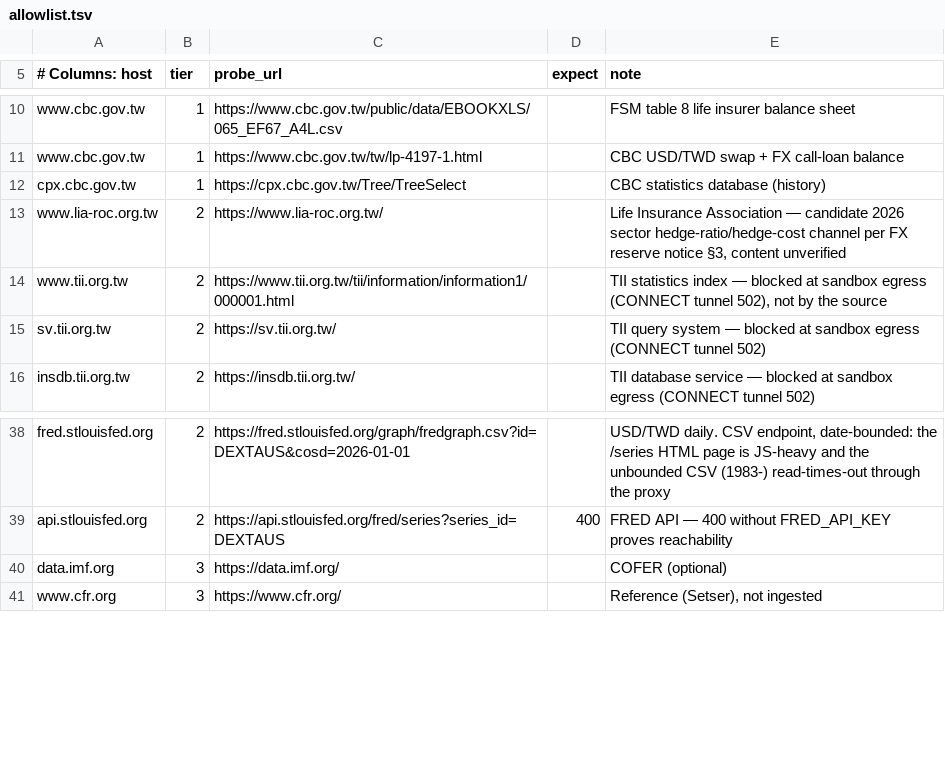
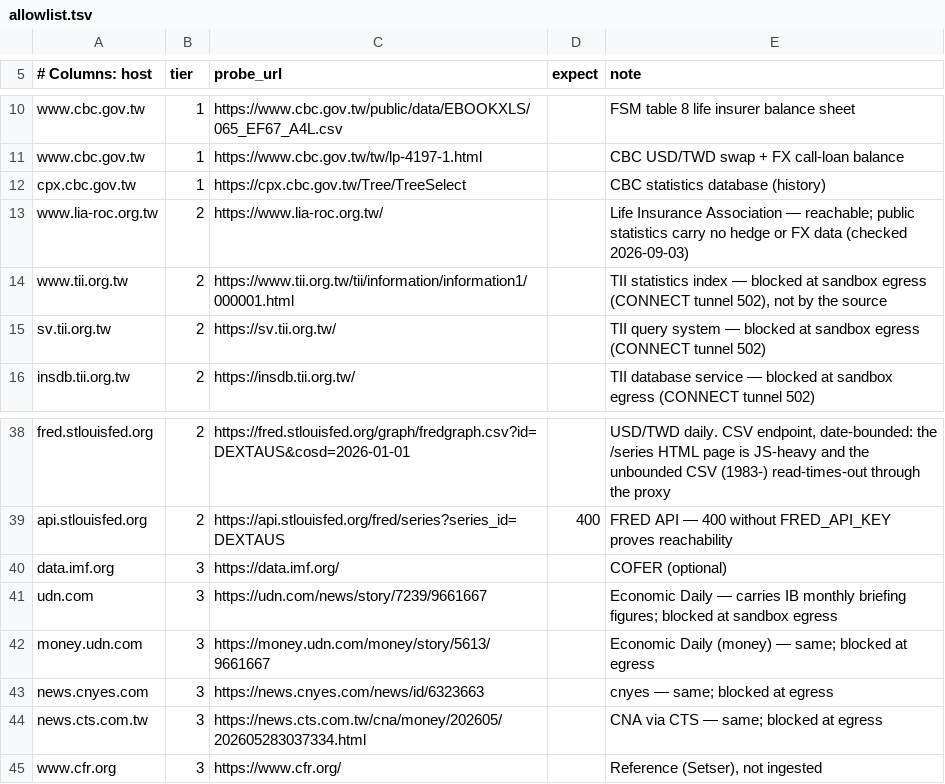
Before and after one commit to WillBtK/Taiwan-Lifers, a TSV file: config/allowlist.tsv, drawn as a sheet; only a part is shown, gaps mark what is left out.

```diff
--- a/config/allowlist.tsv
+++ b/config/allowlist.tsv
@@ -12,3 +12,3 @@ www.cbc.gov.tw	1	https://www.cbc.gov.tw/tw/lp-4197-1.html		CBC USD/TWD swap + FX
 cpx.cbc.gov.tw	1	https://cpx.cbc.gov.tw/Tree/TreeSelect		CBC statistics database (history)
-www.lia-roc.org.tw	2	https://www.lia-roc.org.tw/		Life Insurance Association — candidate 2026 sector hedge-ratio/hedge-cost channel per FX reserve notice §3, content unverified
+www.lia-roc.org.tw	2	https://www.lia-roc.org.tw/		Life Insurance Association — reachable; public statistics carry no hedge or FX data (checked 2026-09-03)
 www.tii.org.tw	2	https://www.tii.org.tw/tii/information/information1/000001.html		TII statistics index — blocked at sandbox egress (CONNECT tunnel 502), not by the source
@@ -40,2 +40,6 @@ api.stlouisfed.org	2	https://api.stlouisfed.org/fred/series?series_id=DEXTAUS	40
 data.imf.org	3	https://data.imf.org/		COFER (optional)
+udn.com	3	https://udn.com/news/story/7239/9661667		Economic Daily — carries IB monthly briefing figures; blocked at sandbox egress
+money.udn.com	3	https://money.udn.com/money/story/5613/9661667		Economic Daily (money) — same; blocked at egress
+news.cnyes.com	3	https://news.cnyes.com/news/id/6323663		cnyes — same; blocked at egress
+news.cts.com.tw	3	https://news.cts.com.tw/cna/money/202605/202605283037334.html		CNA via CTS — same; blocked at egress
 www.cfr.org	3	https://www.cfr.org/		Reference (Setser), not ingested
```
Also changed, not shown: 6 other files.
